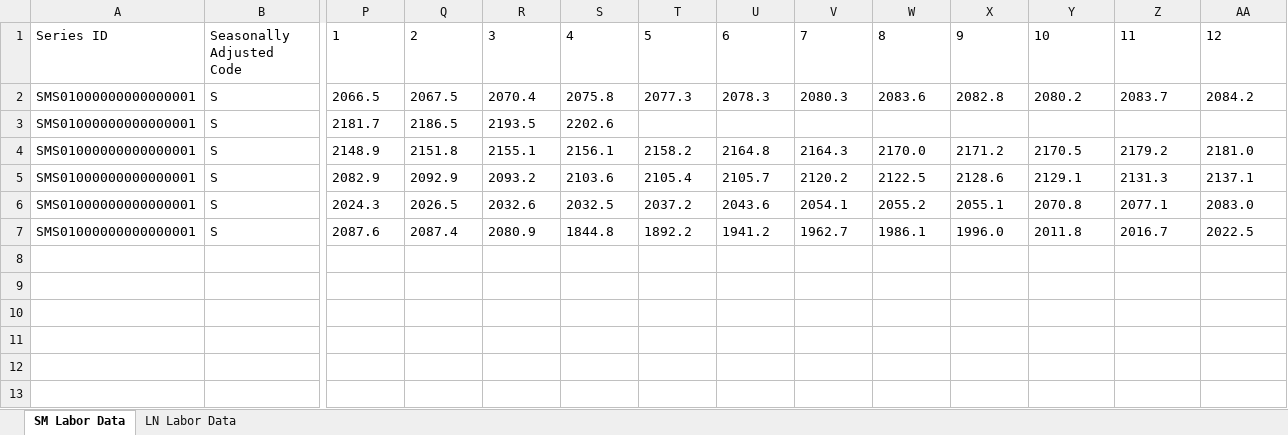
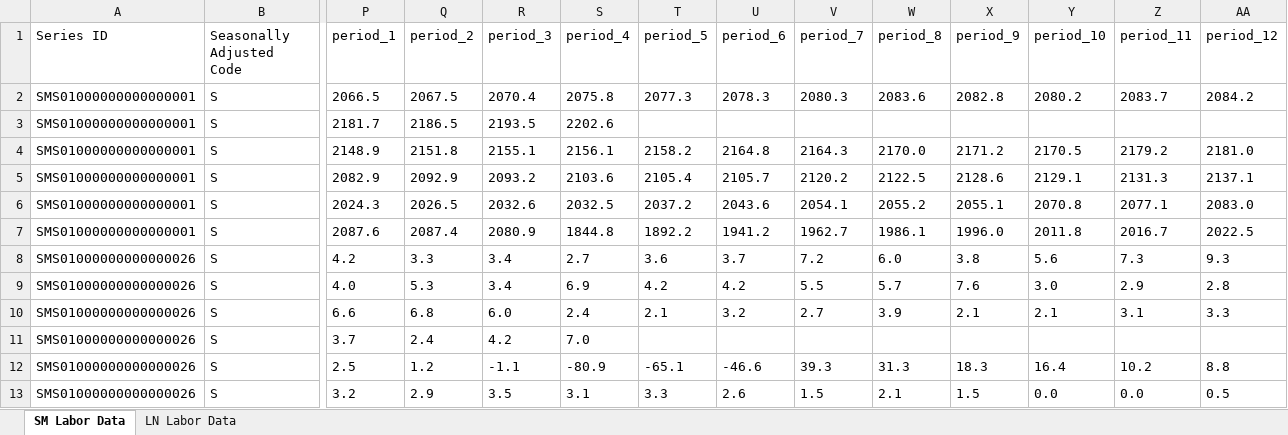
Before and after one commit to Jawn78/LaborDashboard, an Excel workbook: LaborData.xlsx, sheet SM Labor Data, drawn as a sheet; only a part is shown, gaps mark what is left out; values as stored, in another font and other column widths than the file's, no borders; rows hold the shown columns only; the diff names each change by its address in the sheet, - before the commit and + after, or states it on an @@ line.

Commit message:
Working on data structures, pojos, data checking, tables, etc.

```diff
--- a/LaborData.xlsx (sheet SM Labor Data)
+++ b/LaborData.xlsx (sheet SM Labor Data)
-P1: 1
+P1: period_1
-Q1: 2
+Q1: period_2
-R1: 3
+R1: period_3
-S1: 4
+S1: period_4
-T1: 5
+T1: period_5
-U1: 6
+U1: period_6
-V1: 7
+V1: period_7
-W1: 8
+W1: period_8
-X1: 9
+X1: period_9
-Y1: 10
+Y1: period_10
-Z1: 11
+Z1: period_11
-AA1: 12
+AA1: period_12
+row 8: SMS01000000000000026 | S | 4.2 | 3.3 | 3.4 | 2.7 | 3.6 | 3.7 | 7.2 | 6.0 | 3.8 | 5.6 | 7.3 | 9.3
+row 9: SMS01000000000000026 | S | 4.0 | 5.3 | 3.4 | 6.9 | 4.2 | 4.2 | 5.5 | 5.7 | 7.6 | 3.0 | 2.9 | 2.8
+row 10: SMS01000000000000026 | S | 6.6 | 6.8 | 6.0 | 2.4 | 2.1 | 3.2 | 2.7 | 3.9 | 2.1 | 2.1 | 3.1 | 3.3
+row 11: SMS01000000000000026 | S | 3.7 | 2.4 | 4.2 | 7.0
+row 12: SMS01000000000000026 | S | 2.5 | 1.2 | -1.1 | -80.9 | -65.1 | -46.6 | 39.3 | 31.3 | 18.3 | 16.4 | 10.2 | 8.8
+row 13: SMS01000000000000026 | S | 3.2 | 2.9 | 3.5 | 3.1 | 3.3 | 2.6 | 1.5 | 2.1 | 1.5 | 0.0 | 0.0 | 0.5
```
Also changed, not shown: sheet LN Labor Data, 16 other files.
